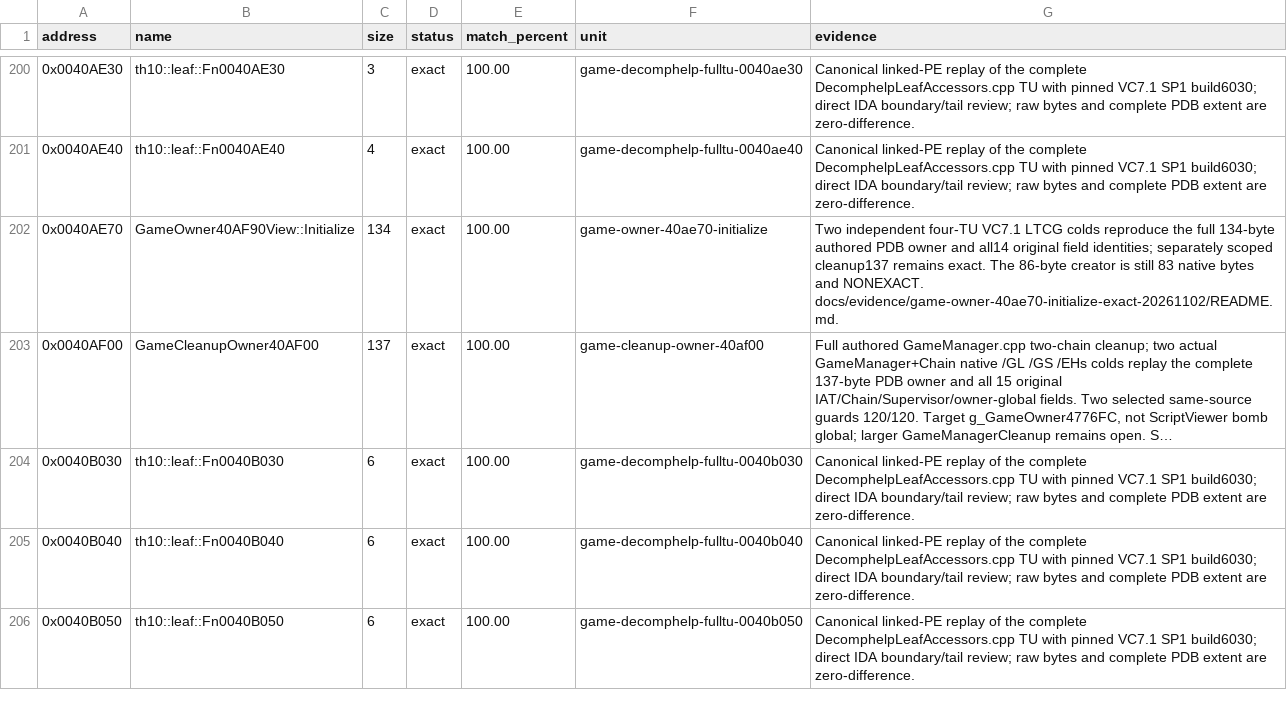
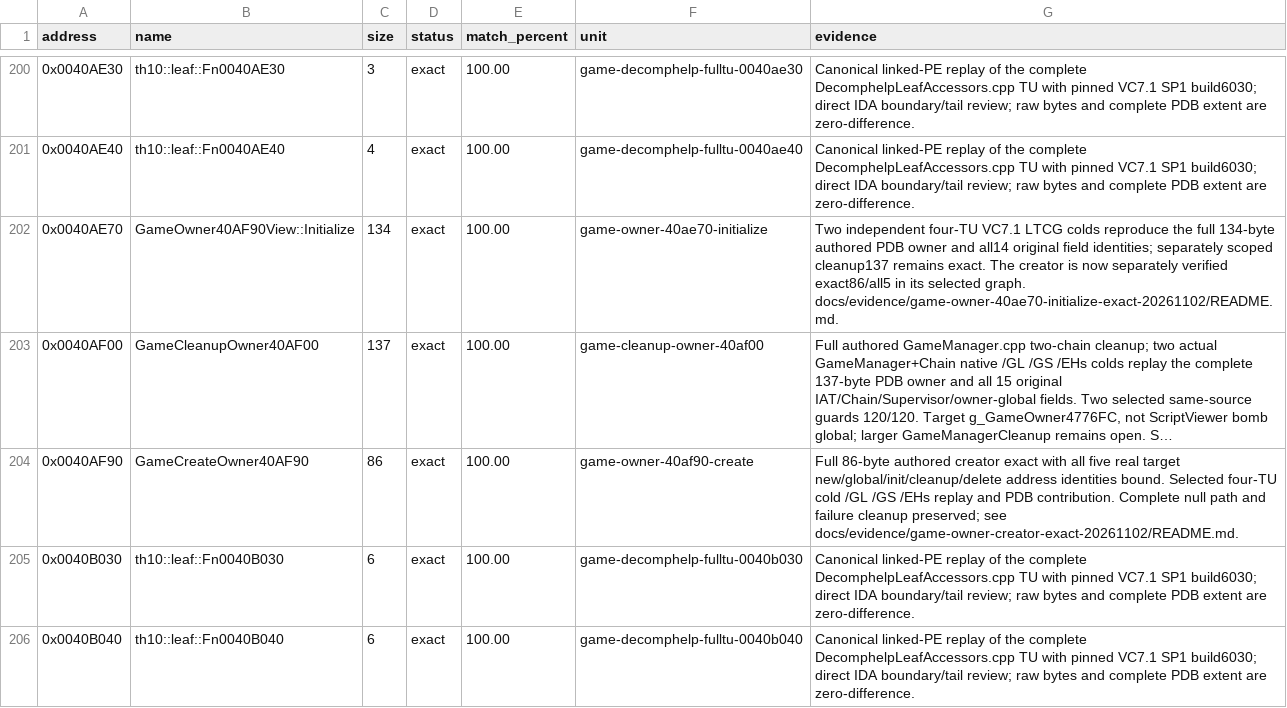
Before and after one commit to N0zoM1z0/th10, a CSV file: config/matches.csv, drawn as a sheet; only a part is shown, gaps mark what is left out; the shorter side is filled out with more unchanged rows; long unchanged cells end in …; the diff names each change by its address in the sheet, - before the commit and + after, or states it on an @@ line.

Commit message:
gpt-web: reconstruct exact 86-byte game owner creator
Co-authored-by: gensokyo-dev <342580529+gensokyo-dev@users.noreply.github.com>

```diff
--- a/config/matches.csv
+++ b/config/matches.csv
-G202 (evidence): …exact. The 86-byte creator is still 83 native bytes and NONEXACT. docs/evidence/game-owner-40ae70-initialize-exact-20261102/README.md.
+G202 (evidence): …exact. The creator is now separately verified exact86/all5 in its selected graph. docs/evidence/game-owner-40ae70-initialize-exact-20261102/README.md.
+row 204: 0x0040AF90 | GameCreateOwner40AF90 | 86 | exact | 100.00 | game-owner-40af90-create | Full 86-byte authored creator exact with all five real target new/global/init/cleanup/delete address identities bound. Selected four-TU cold /GL /GS /EHs replay and PDB contribution. Complete null path and failure cleanup preserved; see docs/evidence/game-owner-creator-exact-20261102/README.md.
```
Also changed, not shown: 7 other files.
